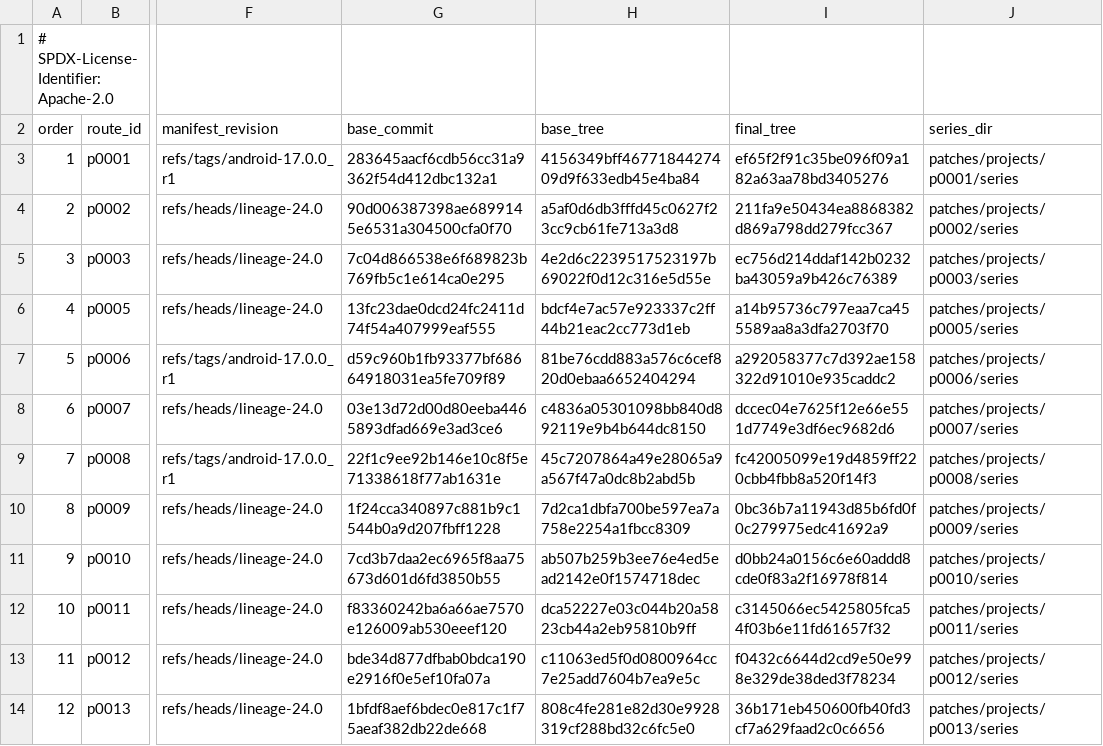
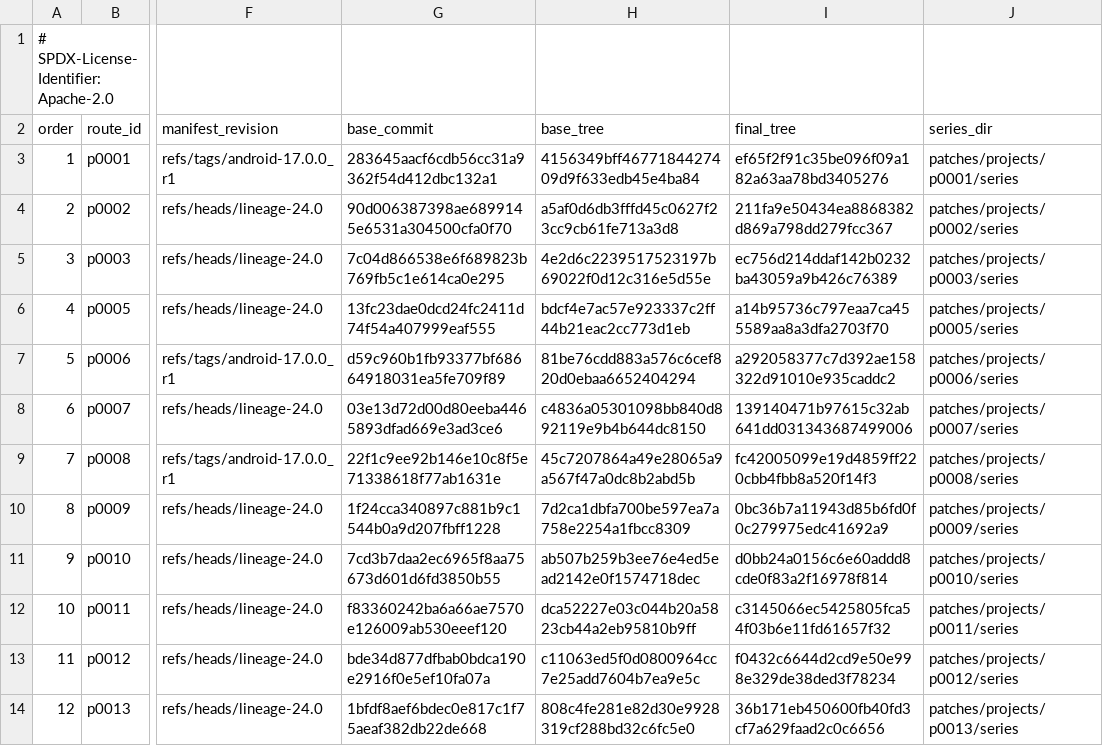
Before and after one commit to 22f/kernarium, a TSV file: android/lineage-24/patches/projects.tsv, drawn as a sheet; only a part is shown, gaps mark what is left out; the diff names each change by its address in the sheet, - before the commit and + after, or states it on an @@ line.

```diff
--- a/android/lineage-24/patches/projects.tsv
+++ b/android/lineage-24/patches/projects.tsv
-I8 (final_tree): dccec04e7625f12e66e551d7749e3df6ec9682d6
+I8 (final_tree): 139140471b97615c32ab641dd031343687499006
```
Also changed, not shown: 2 other files.
